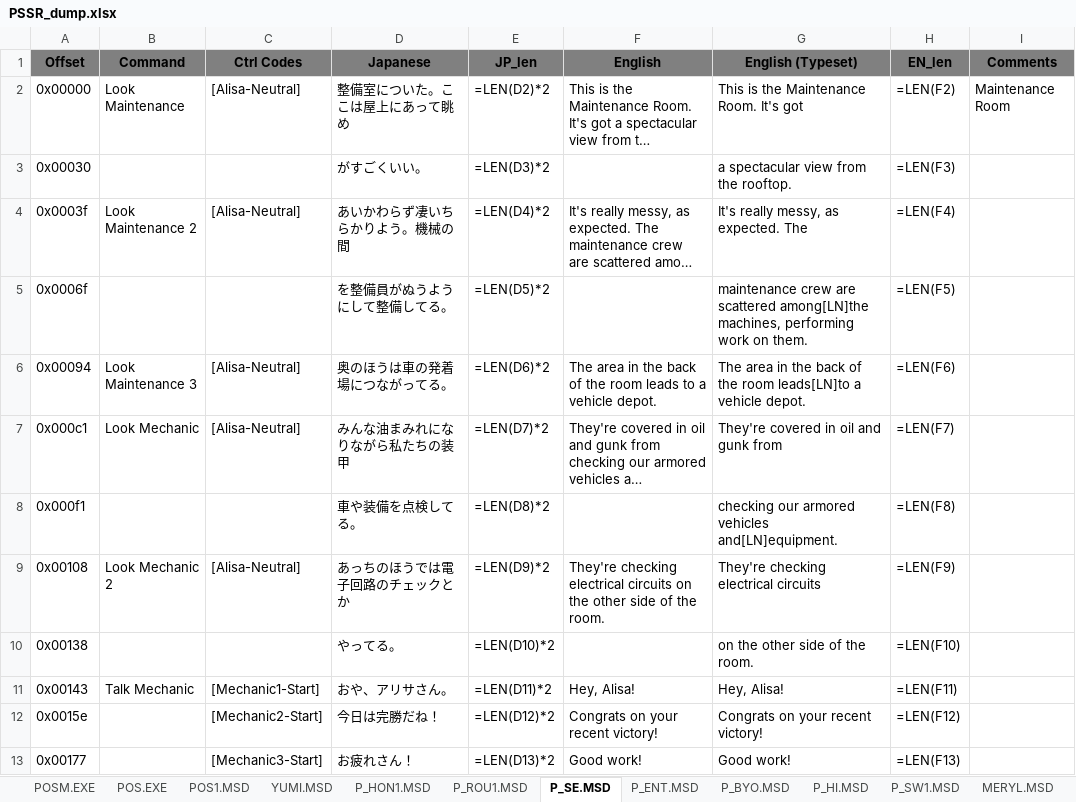
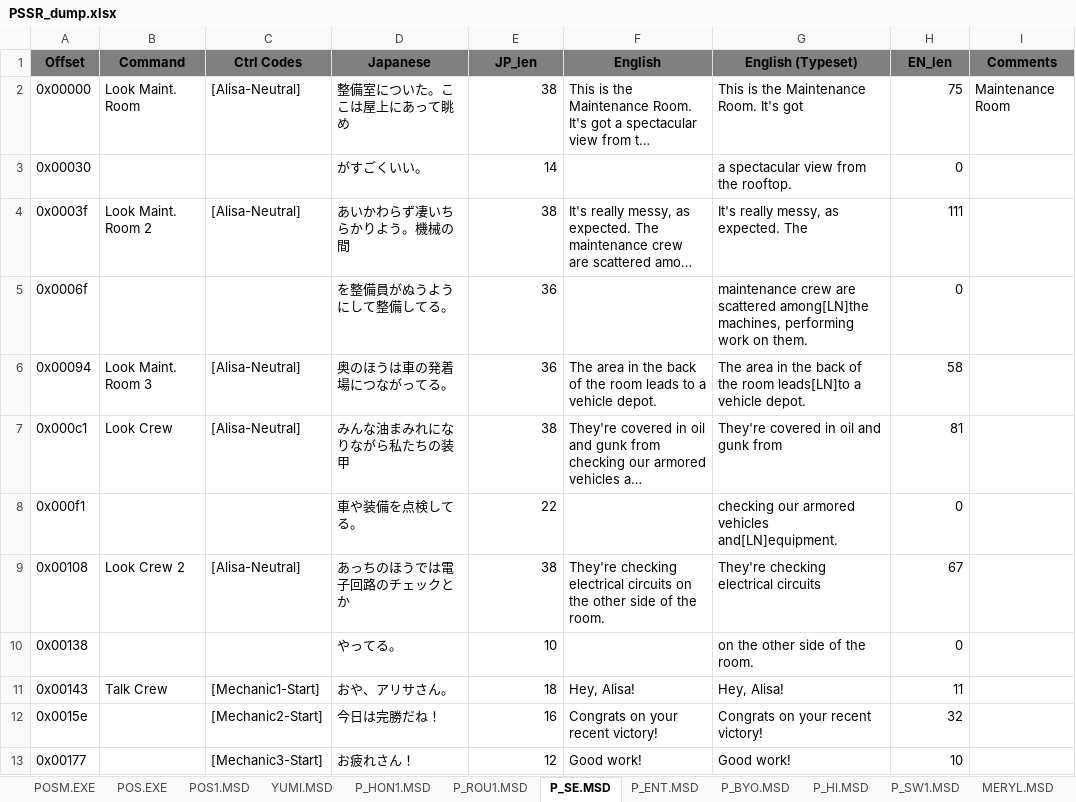
Before and after one commit to hollowaytape/Possessioner, an Excel workbook: PSSR_dump.xlsx, sheet P_SE.MSD, drawn as a sheet; only a part is shown; long unchanged cells end in …; values as stored, in another font and other column widths than the file's, no borders; formulas without a stored value are shown as written; the diff covers the shown part only; the diff names each change by its address in the sheet, - before the commit and + after, or states it on an @@ line.

```diff
--- a/PSSR_dump.xlsx (sheet P_SE.MSD)
+++ b/PSSR_dump.xlsx (sheet P_SE.MSD)
-B2 (Command): Look Maintenance
+B2 (Command): Look Maint. Room
-E2 (JP_len): =LEN(D2)*2
+E2 (JP_len): 38
-H2 (EN_len): =LEN(F2)
+H2 (EN_len): 75
-E3 (JP_len): =LEN(D3)*2
+E3 (JP_len): 14
-H3 (EN_len): =LEN(F3)
+H3 (EN_len): 0
-B4 (Command): Look Maintenance 2
+B4 (Command): Look Maint. Room 2
-E4 (JP_len): =LEN(D4)*2
+E4 (JP_len): 38
-H4 (EN_len): =LEN(F4)
+H4 (EN_len): 111
-E5 (JP_len): =LEN(D5)*2
+E5 (JP_len): 36
-H5 (EN_len): =LEN(F5)
+H5 (EN_len): 0
-B6 (Command): Look Maintenance 3
+B6 (Command): Look Maint. Room 3
-E6 (JP_len): =LEN(D6)*2
+E6 (JP_len): 36
-H6 (EN_len): =LEN(F6)
+H6 (EN_len): 58
-B7 (Command): Look Mechanic
+B7 (Command): Look Crew
-E7 (JP_len): =LEN(D7)*2
+E7 (JP_len): 38
-H7 (EN_len): =LEN(F7)
+H7 (EN_len): 81
-E8 (JP_len): =LEN(D8)*2
+E8 (JP_len): 22
-H8 (EN_len): =LEN(F8)
+H8 (EN_len): 0
-B9 (Command): Look Mechanic 2
+B9 (Command): Look Crew 2
-E9 (JP_len): =LEN(D9)*2
+E9 (JP_len): 38
-H9 (EN_len): =LEN(F9)
+H9 (EN_len): 67
-E10 (JP_len): =LEN(D10)*2
+E10 (JP_len): 10
-H10 (EN_len): =LEN(F10)
+H10 (EN_len): 0
-B11 (Command): Talk Mechanic
+B11 (Command): Talk Crew
-E11 (JP_len): =LEN(D11)*2
+E11 (JP_len): 18
-H11 (EN_len): =LEN(F11)
+H11 (EN_len): 11
-E12 (JP_len): =LEN(D12)*2
+E12 (JP_len): 16
-H12 (EN_len): =LEN(F12)
+H12 (EN_len): 32
-E13 (JP_len): =LEN(D13)*2
+E13 (JP_len): 12
-H13 (EN_len): =LEN(F13)
+H13 (EN_len): 10
```
Also changed, not shown: 741 edited cells elsewhere in this sheet, sheet P_7.MSD, sheet P_HON1.MSD, sheet NEDRA2.MSD, sheet P_71.MSD, sheet END.MSD, sheet TINA.MSD, 38 more sheets, 5 other files.
